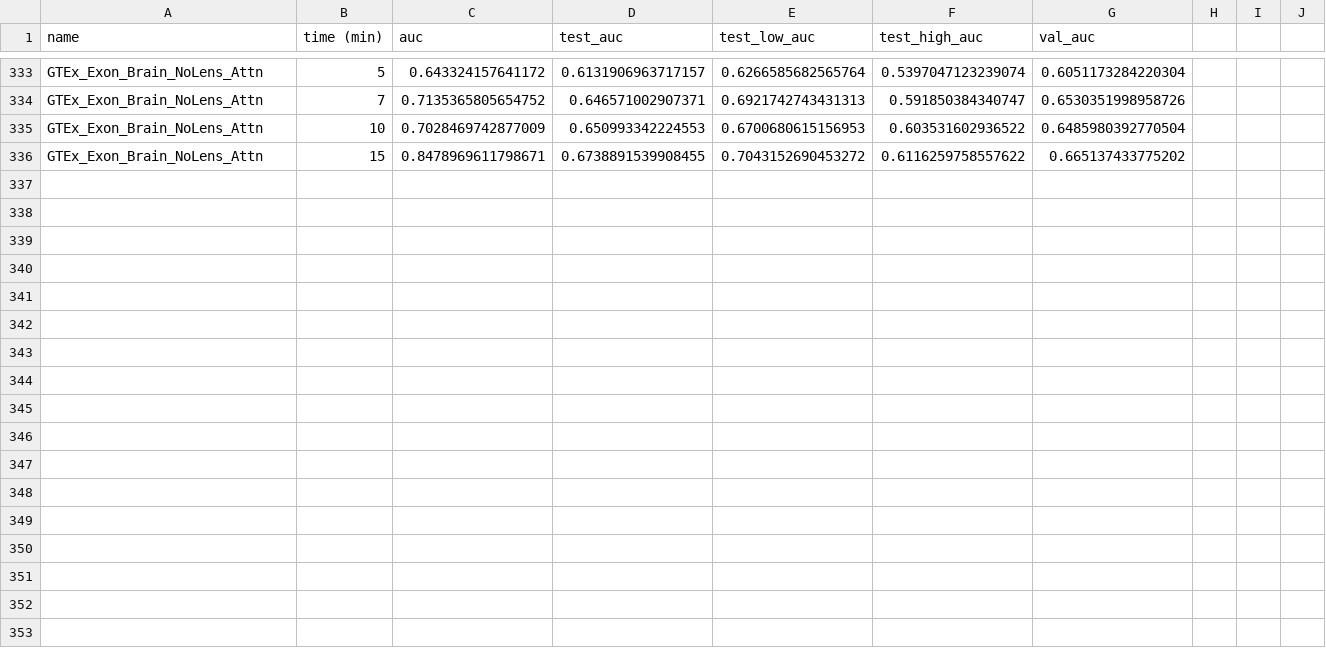
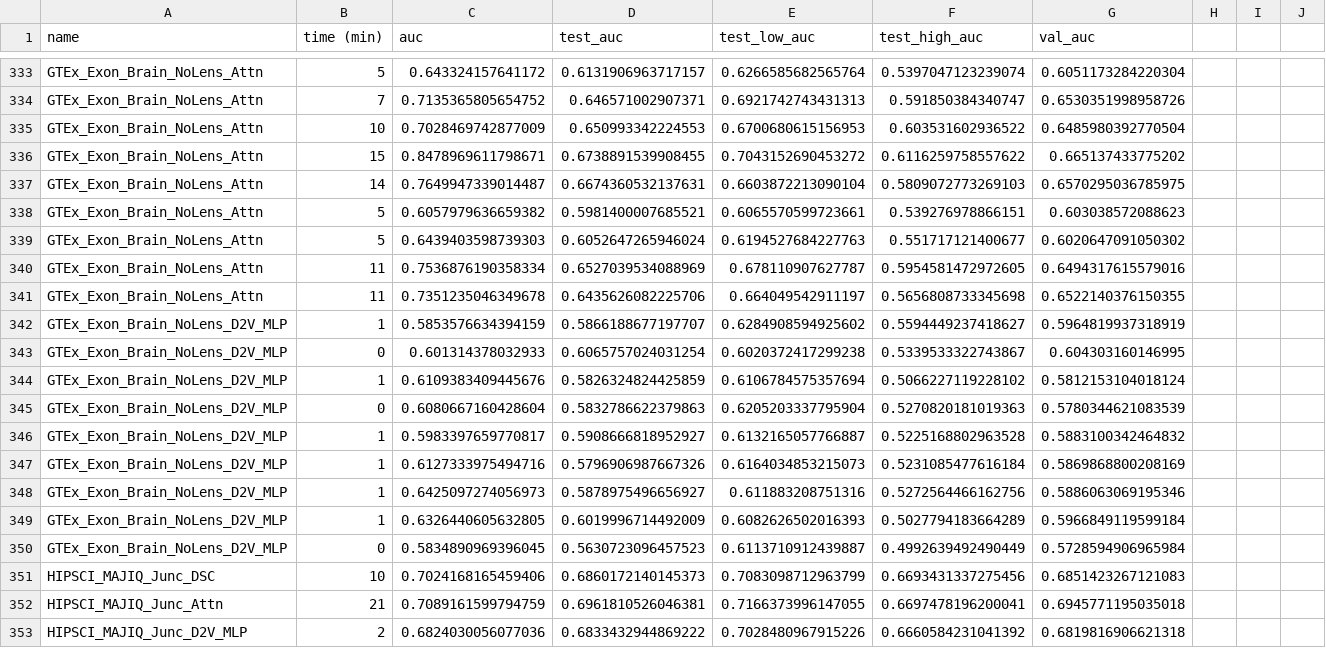
Before and after one commit to arnegebert/splicing, a TSV file: saved/final/results_all.tsv, drawn as a sheet; only a part is shown, gaps mark what is left out; the diff names each change by its address in the sheet, - before the commit and + after, or states it on an @@ line.

```diff
--- a/saved/final/results_all.tsv
+++ b/saved/final/results_all.tsv
+row 337: GTEx_Exon_Brain_NoLens_Attn | 14 | 0.7649947339014487 | 0.6674360532137631 | 0.6603872213090104 | 0.5809072773269103 | 0.6570295036785975
+row 338: GTEx_Exon_Brain_NoLens_Attn | 5 | 0.6057979636659382 | 0.5981400007685521 | 0.6065570599723661 | 0.539276978866151 | 0.603038572088623
+row 339: GTEx_Exon_Brain_NoLens_Attn | 5 | 0.6439403598739303 | 0.6052647265946024 | 0.6194527684227763 | 0.551717121400677 | 0.6020647091050302
+row 340: GTEx_Exon_Brain_NoLens_Attn | 11 | 0.7536876190358334 | 0.6527039534088969 | 0.678110907627787 | 0.5954581472972605 | 0.6494317615579016
+row 341: GTEx_Exon_Brain_NoLens_Attn | 11 | 0.7351235046349678 | 0.6435626082225706 | 0.664049542911197 | 0.5656808733345698 | 0.6522140376150355
+row 342: GTEx_Exon_Brain_NoLens_D2V_MLP | 1 | 0.5853576634394159 | 0.5866188677197707 | 0.6284908594925602 | 0.5594449237418627 | 0.5964819937318919
+row 343: GTEx_Exon_Brain_NoLens_D2V_MLP | 0 | 0.601314378032933 | 0.6065757024031254 | 0.6020372417299238 | 0.5339533322743867 | 0.604303160146995
+row 344: GTEx_Exon_Brain_NoLens_D2V_MLP | 1 | 0.6109383409445676 | 0.5826324824425859 | 0.6106784575357694 | 0.5066227119228102 | 0.5812153104018124
+row 345: GTEx_Exon_Brain_NoLens_D2V_MLP | 0 | 0.6080667160428604 | 0.5832786622379863 | 0.6205203337795904 | 0.5270820181019363 | 0.5780344621083539
+row 346: GTEx_Exon_Brain_NoLens_D2V_MLP | 1 | 0.5983397659770817 | 0.5908666818952927 | 0.6132165057766887 | 0.5225168802963528 | 0.5883100342464832
+row 347: GTEx_Exon_Brain_NoLens_D2V_MLP | 1 | 0.6127333975494716 | 0.5796906987667326 | 0.6164034853215073 | 0.5231085477616184 | 0.5869868800208169
+row 348: GTEx_Exon_Brain_NoLens_D2V_MLP | 1 | 0.6425097274056973 | 0.5878975496656927 | 0.611883208751316 | 0.5272564466162756 | 0.5886063069195346
+row 349: GTEx_Exon_Brain_NoLens_D2V_MLP | 1 | 0.6326440605632805 | 0.6019996714492009 | 0.6082626502016393 | 0.5027794183664289 | 0.5966849119599184
+row 350: GTEx_Exon_Brain_NoLens_D2V_MLP | 0 | 0.5834890969396045 | 0.5630723096457523 | 0.6113710912439887 | 0.4992639492490449 | 0.5728594906965984
+row 351: HIPSCI_MAJIQ_Junc_DSC | 10 | 0.7024168165459406 | 0.6860172140145373 | 0.7083098712963799 | 0.6693431337275456 | 0.6851423267121083
+row 352: HIPSCI_MAJIQ_Junc_Attn | 21 | 0.7089161599794759 | 0.6961810526046381 | 0.7166373996147055 | 0.6697478196200041 | 0.6945771195035018
+row 353: HIPSCI_MAJIQ_Junc_D2V_MLP | 2 | 0.6824030056077036 | 0.6833432944869222 | 0.7028480967915226 | 0.6660584231041392 | 0.6819816906621318
```
Also changed, not shown: saved/final/results_concise.tsv, 48 other files.
